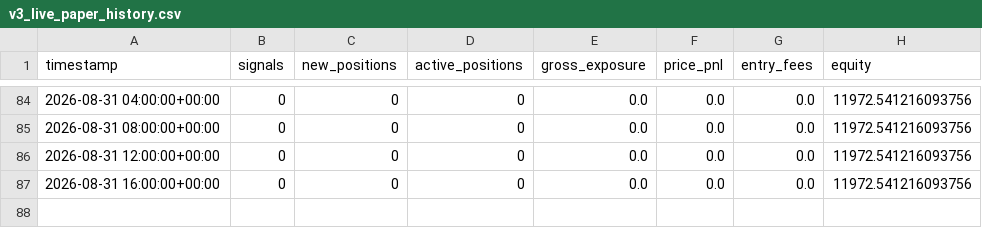
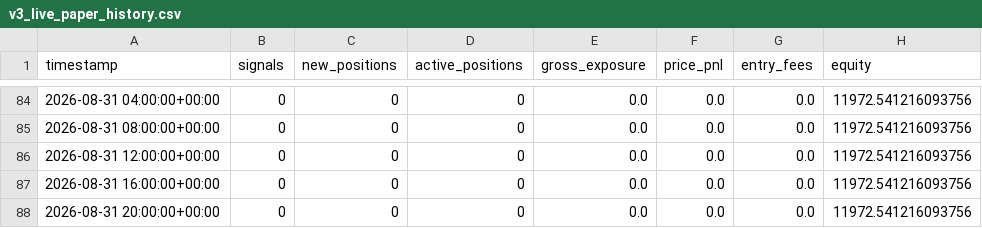
Before and after one commit to Nallge/crypto-strategy-dashboard, a CSV file: v3_live_paper_history.csv, drawn as a sheet; only a part is shown, gaps mark what is left out.

```diff
--- a/v3_live_paper_history.csv
+++ b/v3_live_paper_history.csv
@@ -87 +87,2 @@ timestamp,signals,new_positions,active_positions,gross_exposure,price_pnl,entry_
 2026-08-31 16:00:00+00:00,0,0,0,0.0,0.0,0.0,11972.541216093756
+2026-08-31 20:00:00+00:00,0,0,0,0.0,0.0,0.0,11972.541216093756
```
Also changed, not shown: bull_low_vol_paper_log.csv, v2_live_paper_history.csv.
